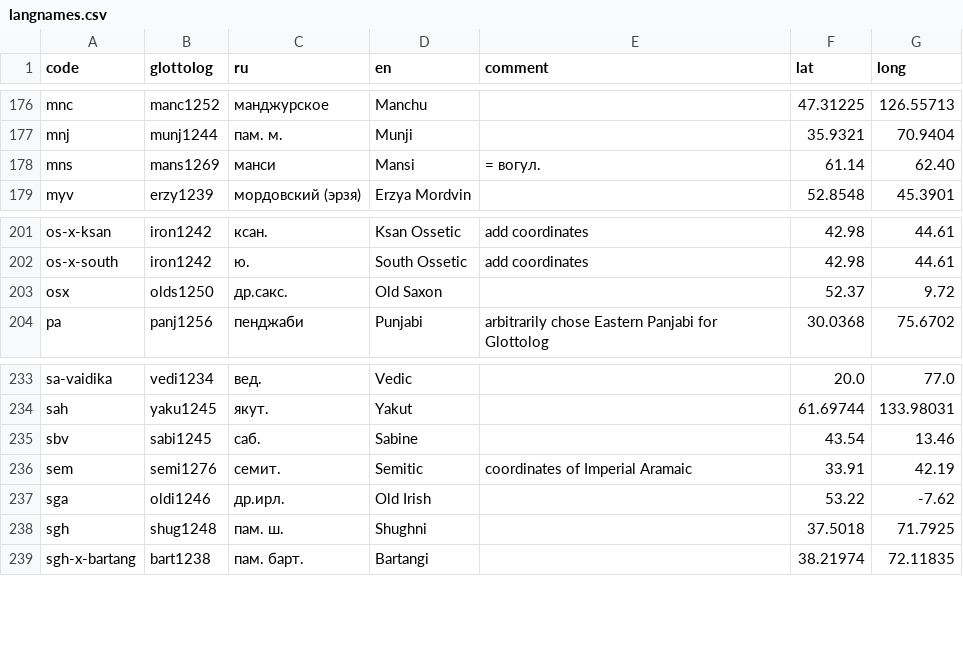
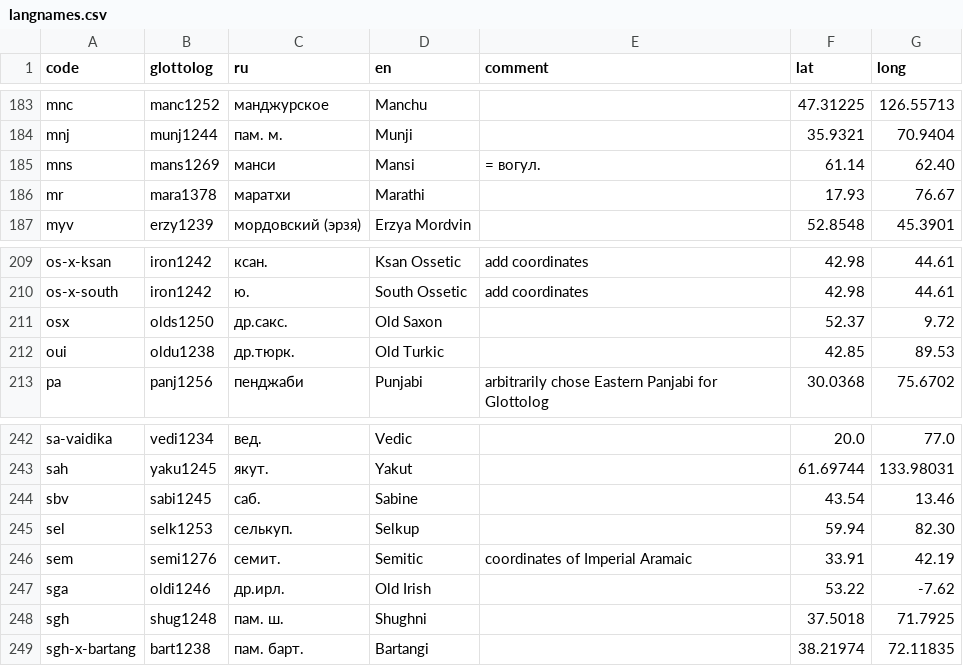
Before and after one commit to abaevdict/abaev-tei-oxygen, a CSV file: css/langnames.csv, drawn as a sheet; only a part is shown, gaps mark what is left out; the diff covers the shown part only; the diff names each change by its address in the sheet, - before the commit and + after, or states it on an @@ line.

```diff
--- a/css/langnames.csv
+++ b/css/langnames.csv
+row 186: mr | mara1378 | маратхи | Marathi |  | 17.93 | 76.67
+row 212: oui | oldu1238 | др.тюрк. | Old Turkic |  | 42.85 | 89.53
+row 245: sel | selk1253 | селькуп. | Selkup |  | 59.94 | 82.30
```
Also changed, not shown: 13 added rows elsewhere in this file, 3 other files.
